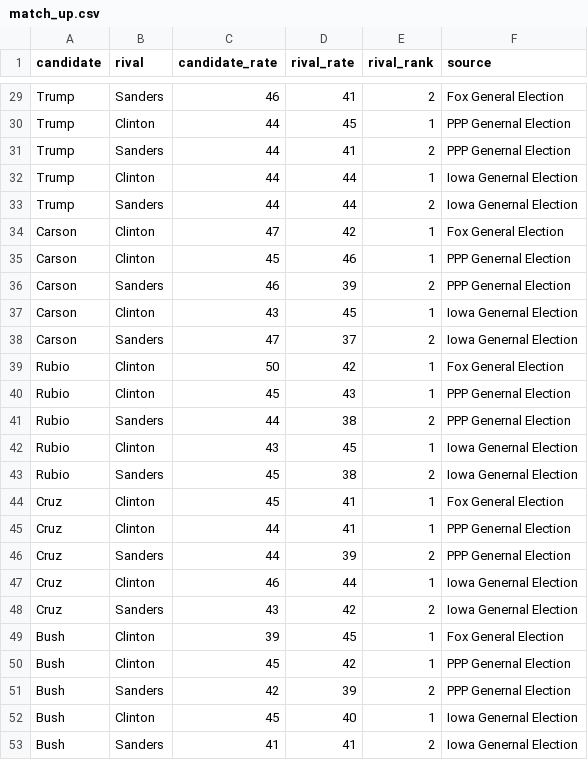
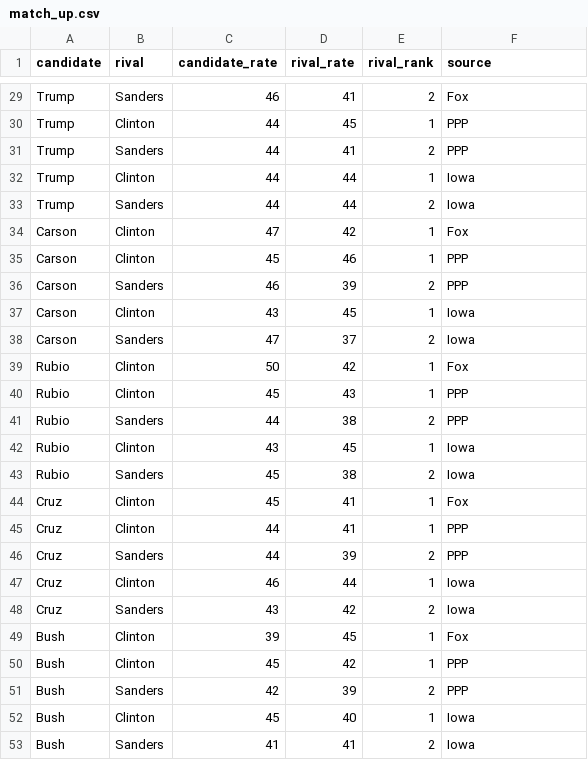
Before and after one commit to weihao0521/informationvisualization, a CSV file: final/data/tree/match_up.csv, drawn as a sheet; only a part is shown, gaps mark what is left out; the diff covers the shown part only; the diff names each change by its address in the sheet, - before the commit and + after, or states it on an @@ line.

```diff
--- a/final/data/tree/match_up.csv
+++ b/final/data/tree/match_up.csv
-F29 (source): Fox General Election
+F29 (source): Fox
-F30:F31 (source): PPP Genernal Election
+F30:F31 (source): PPP
-F32:F33 (source): Iowa Genernal Election
+F32:F33 (source): Iowa
-F34 (source): Fox General Election
+F34 (source): Fox
-F35:F36 (source): PPP Genernal Election
+F35:F36 (source): PPP
-F37:F38 (source): Iowa Genernal Election
+F37:F38 (source): Iowa
-F39 (source): Fox General Election
+F39 (source): Fox
-F40:F41 (source): PPP Genernal Election
+F40:F41 (source): PPP
-F42:F43 (source): Iowa Genernal Election
+F42:F43 (source): Iowa
-F44 (source): Fox General Election
+F44 (source): Fox
-F45:F46 (source): PPP Genernal Election
+F45:F46 (source): PPP
-F47:F48 (source): Iowa Genernal Election
+F47:F48 (source): Iowa
-F49 (source): Fox General Election
+F49 (source): Fox
-F50:F51 (source): PPP Genernal Election
+F50:F51 (source): PPP
-F52:F53 (source): Iowa Genernal Election
+F52:F53 (source): Iowa
```
Also changed, not shown: 27 edited cells elsewhere in this file.
